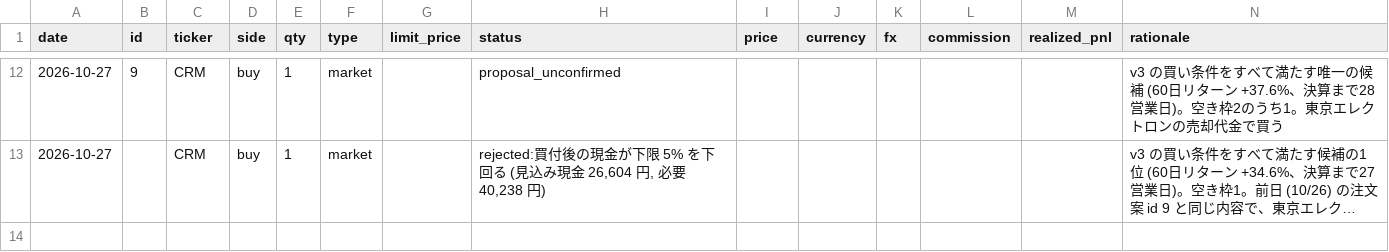
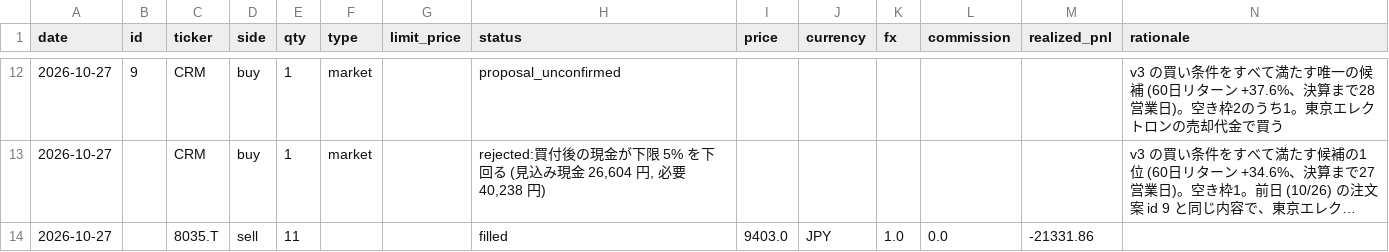
Before and after one commit to kouheidaku-cmd/dejong, a CSV file: state/trades.csv, drawn as a sheet; only a part is shown, gaps mark what is left out; long unchanged cells end in …; the diff names each change by its address in the sheet, - before the commit and + after, or states it on an @@ line.

```diff
--- a/state/trades.csv
+++ b/state/trades.csv
+row 14: 2026-10-27 |  | 8035.T | sell | 11 |  |  | filled | 9403.0 | JPY | 1.0 | 0.0 | -21331.86
```
Also changed, not shown: 3 other files.
